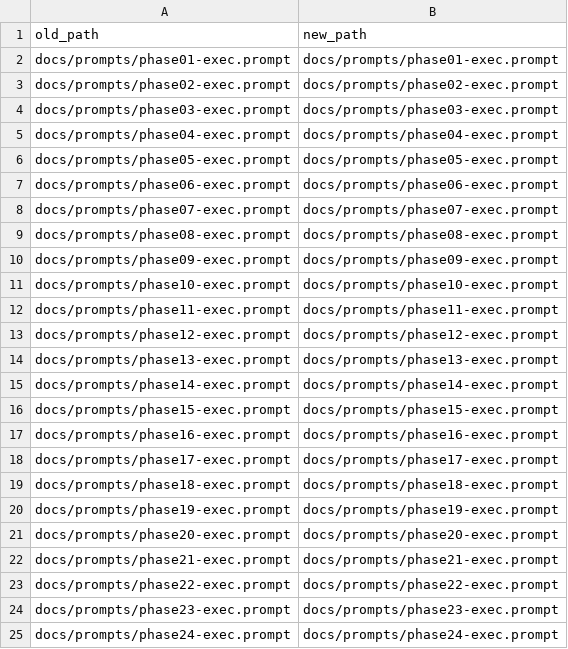
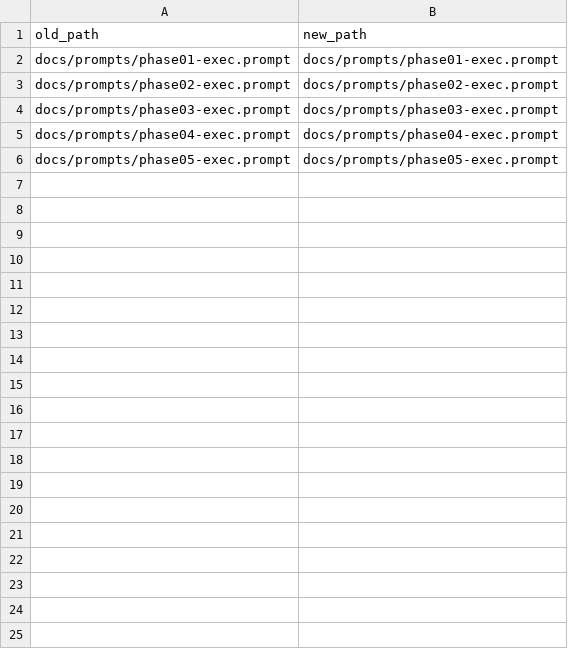
Before and after one commit to cvsz/zdash, a TSV file: docs/prompts/phase-rename-manifest.tsv, drawn as a sheet; only a part is shown; the diff covers the shown part only.

```diff
--- a/docs/prompts/phase-rename-manifest.tsv
+++ b/docs/prompts/phase-rename-manifest.tsv
@@ -6,20 +6 @@ docs/prompts/phase04-exec.prompt	docs/prompts/phase04-exec.prompt
 docs/prompts/phase05-exec.prompt	docs/prompts/phase05-exec.prompt
-docs/prompts/phase06-exec.prompt	docs/prompts/phase06-exec.prompt
-docs/prompts/phase07-exec.prompt	docs/prompts/phase07-exec.prompt
-docs/prompts/phase08-exec.prompt	docs/prompts/phase08-exec.prompt
-docs/prompts/phase09-exec.prompt	docs/prompts/phase09-exec.prompt
-docs/prompts/phase10-exec.prompt	docs/prompts/phase10-exec.prompt
-docs/prompts/phase11-exec.prompt	docs/prompts/phase11-exec.prompt
-docs/prompts/phase12-exec.prompt	docs/prompts/phase12-exec.prompt
-docs/prompts/phase13-exec.prompt	docs/prompts/phase13-exec.prompt
-docs/prompts/phase14-exec.prompt	docs/prompts/phase14-exec.prompt
-docs/prompts/phase15-exec.prompt	docs/prompts/phase15-exec.prompt
-docs/prompts/phase16-exec.prompt	docs/prompts/phase16-exec.prompt
-docs/prompts/phase17-exec.prompt	docs/prompts/phase17-exec.prompt
-docs/prompts/phase18-exec.prompt	docs/prompts/phase18-exec.prompt
-docs/prompts/phase19-exec.prompt	docs/prompts/phase19-exec.prompt
-docs/prompts/phase20-exec.prompt	docs/prompts/phase20-exec.prompt
-docs/prompts/phase21-exec.prompt	docs/prompts/phase21-exec.prompt
-docs/prompts/phase22-exec.prompt	docs/prompts/phase22-exec.prompt
-docs/prompts/phase23-exec.prompt	docs/prompts/phase23-exec.prompt
-docs/prompts/phase24-exec.prompt	docs/prompts/phase24-exec.prompt
```
Also changed, not shown: 18 removed rows elsewhere in this file, 48 other files.
